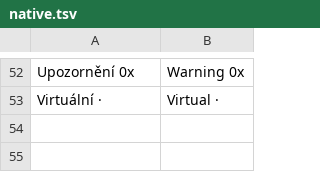
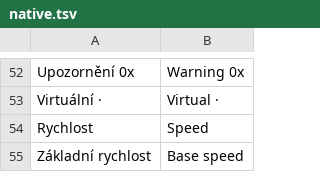
Before and after one commit to nks-hub/nks-taskmgr, a TSV file: src/winui/Strings/en/native.tsv, drawn as a sheet; only a part is shown, gaps mark what is left out.

```diff
--- a/src/winui/Strings/en/native.tsv
+++ b/src/winui/Strings/en/native.tsv
@@ -53 +53,3 @@ Upozornění 0x	Warning 0x
 Virtuální · 	Virtual ·
+Rychlost	Speed
+Základní rychlost	Base speed
```
Also changed, not shown: src/winui/Strings/de/native.tsv, src/winui/Strings/pl/native.tsv, 15 other files.
